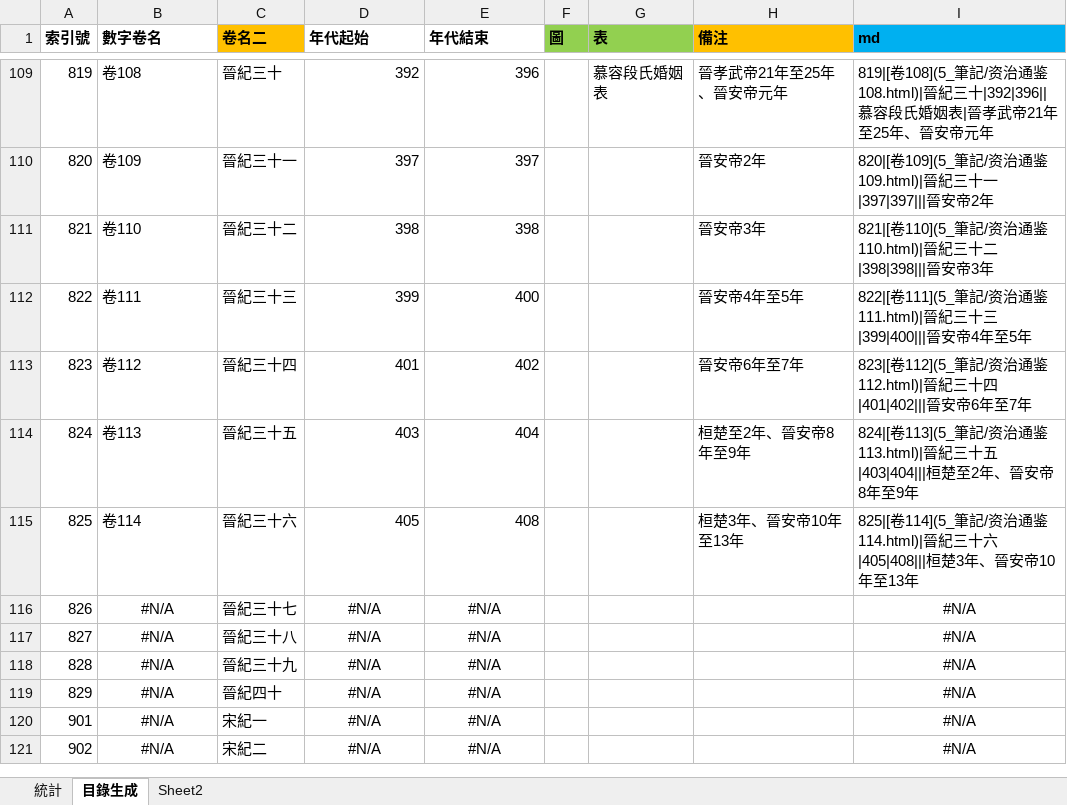
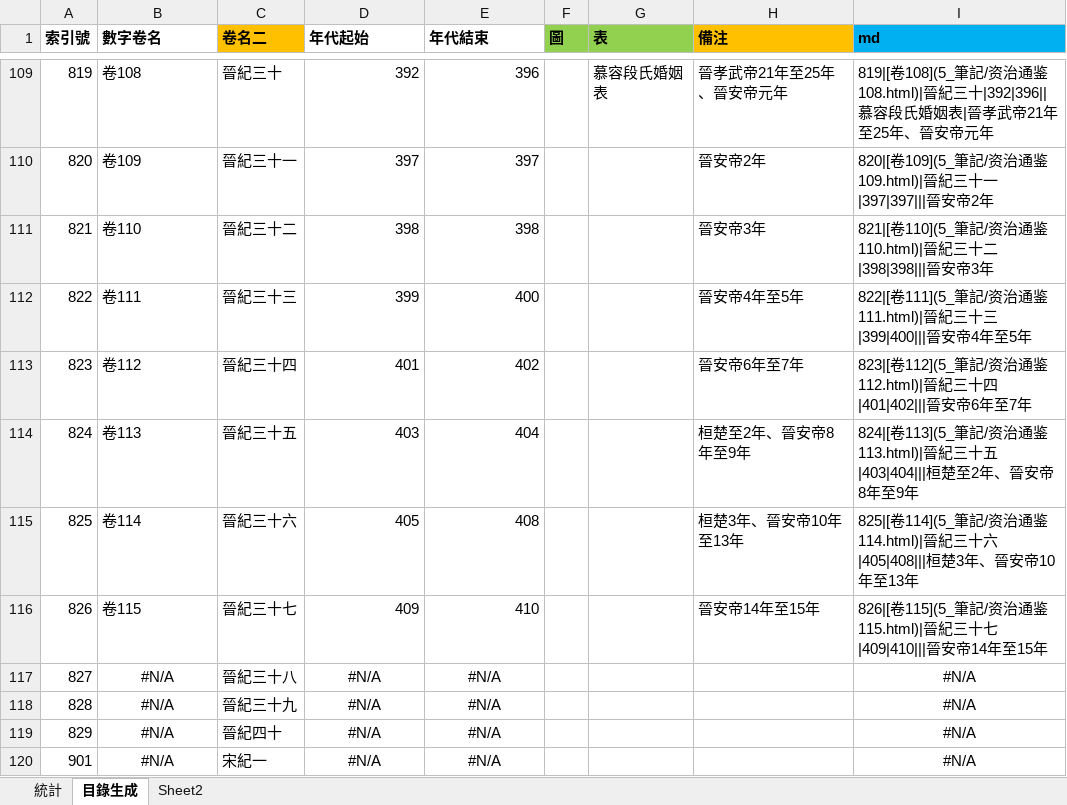
Before and after one commit to gamefang/zizhitongjian, an Excel workbook: 5_筆記/閱讀數據.xlsx, sheet 目錄生成, drawn as a sheet; only a part is shown, gaps mark what is left out; the shorter side is filled out with more unchanged rows; values as stored, in another font and other column widths than the file's, no borders; the diff names each change by its address in the sheet, - before the commit and + after, or states it on an @@ line.

```diff
--- a/5_筆記/閱讀數據.xlsx (sheet 目錄生成)
+++ b/5_筆記/閱讀數據.xlsx (sheet 目錄生成)
-B116 (數字卷名): #N/A
+B116 (數字卷名): 卷115
-B116 alignment: center
+B116 alignment: left
-D116 (年代起始): #N/A
+D116 (年代起始): 409
-D116:E116 alignment: center
+D116:E116 alignment: right
-E116 (年代結束): #N/A
+E116 (年代結束): 410
-H116 (備注): (empty)
+H116 (備注): 晉安帝14年至15年
-I116 (md): #N/A
+I116 (md): 826|[卷115](5_筆記/资治通鉴115.html)|晉紀三十七|409|410|||晉安帝14年至15年
-I116 alignment: center
+I116 alignment: left
```
Also changed, not shown: sheet 統計, 12 other files.
